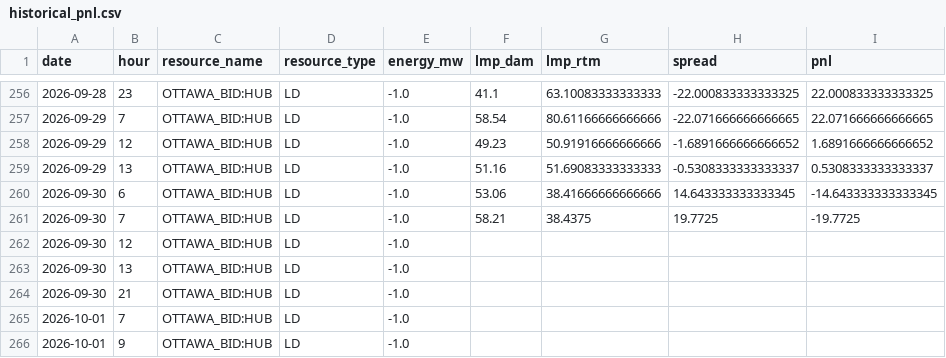
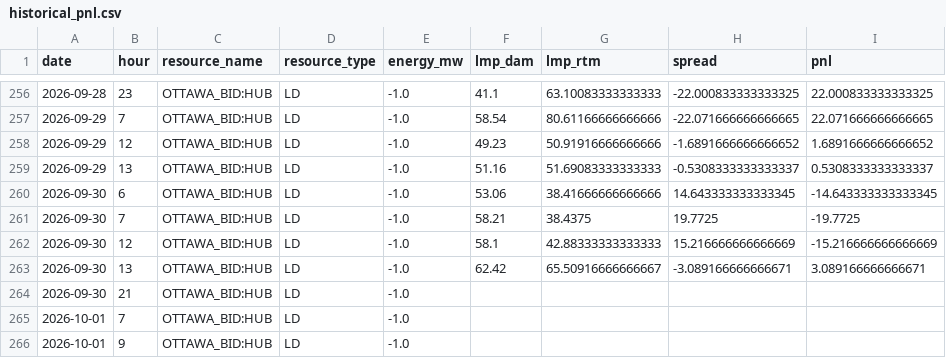
Before and after one commit to lulopdz/lrg-dashboard, a CSV file: data/historical_pnl.csv, drawn as a sheet; only a part is shown, gaps mark what is left out.

```diff
--- a/data/historical_pnl.csv
+++ b/data/historical_pnl.csv
@@ -261,4 +261,4 @@ date,hour,resource_name,resource_type,energy_mw,lmp_dam,lmp_rtm,spread,pnl
 2026-09-30,7,OTTAWA_BID:HUB,LD,-1.0,58.21,38.4375,19.7725,-19.7725
-2026-09-30,12,OTTAWA_BID:HUB,LD,-1.0,,,,
-2026-09-30,13,OTTAWA_BID:HUB,LD,-1.0,,,,
+2026-09-30,12,OTTAWA_BID:HUB,LD,-1.0,58.1,42.88333333333333,15.216666666666669,-15.216666666666669
+2026-09-30,13,OTTAWA_BID:HUB,LD,-1.0,62.42,65.50916666666667,-3.089166666666671,3.089166666666671
 2026-09-30,21,OTTAWA_BID:HUB,LD,-1.0,,,,
```
Also changed, not shown: 2 other files.
